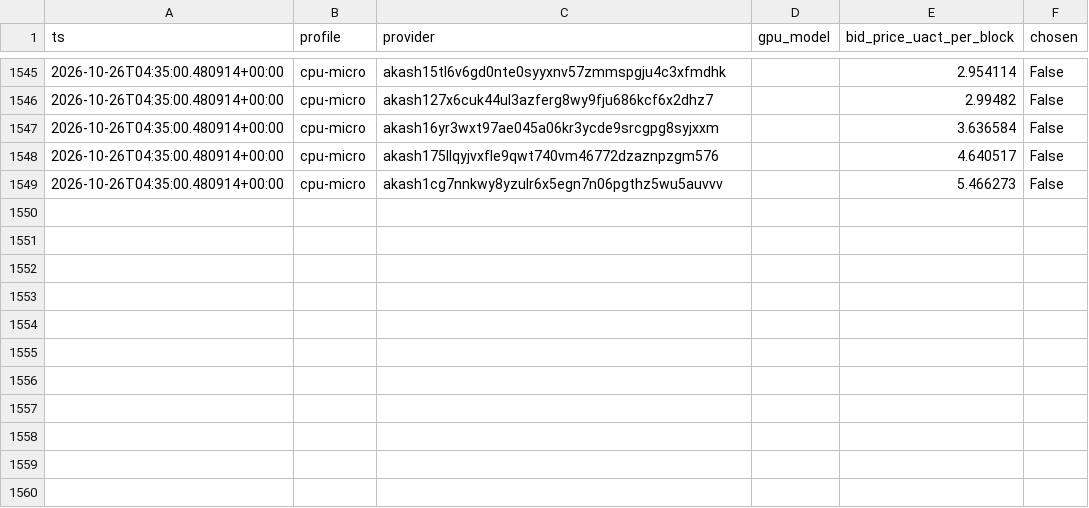
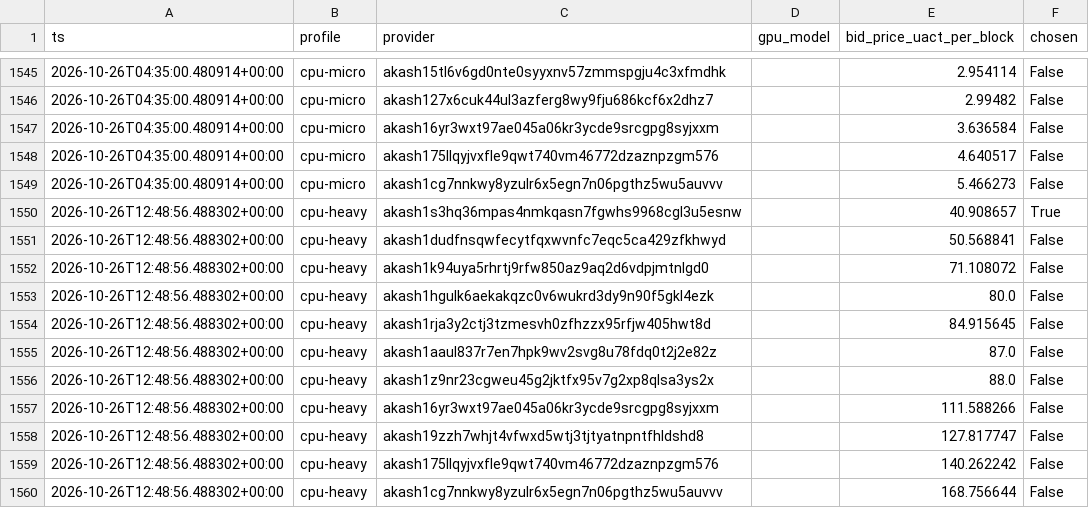
Before and after one commit to themailman05/shoestring, a CSV file: data/bids.csv, drawn as a sheet; only a part is shown, gaps mark what is left out.

```diff
--- a/data/bids.csv
+++ b/data/bids.csv
@@ -1549 +1549,12 @@ ts,profile,provider,gpu_model,bid_price_uact_per_block,chosen
 2026-10-26T04:35:00.480914+00:00,cpu-micro,akash1cg7nnkwy8yzulr6x5egn7n06pgthz5wu5auvvv,,5.466273,False
+2026-10-26T12:48:56.488302+00:00,cpu-heavy,akash1s3hq36mpas4nmkqasn7fgwhs9968cgl3u5esnw,,40.908657,True
+2026-10-26T12:48:56.488302+00:00,cpu-heavy,akash1dudfnsqwfecytfqxwvnfc7eqc5ca429zfkhwyd,,50.568841,False
+2026-10-26T12:48:56.488302+00:00,cpu-heavy,akash1k94uya5rhrtj9rfw850az9aq2d6vdpjmtnlgd0,,71.108072,False
+2026-10-26T12:48:56.488302+00:00,cpu-heavy,akash1hgulk6aekakqzc0v6wukrd3dy9n90f5gkl4ezk,,80.0,False
+2026-10-26T12:48:56.488302+00:00,cpu-heavy,akash1rja3y2ctj3tzmesvh0zfhzzx95rfjw405hwt8d,,84.915645,False
+2026-10-26T12:48:56.488302+00:00,cpu-heavy,akash1aaul837r7en7hpk9wv2svg8u78fdq0t2j2e82z,,87.0,False
+2026-10-26T12:48:56.488302+00:00,cpu-heavy,akash1z9nr23cgweu45g2jktfx95v7g2xp8qlsa3ys2x,,88.0,False
+2026-10-26T12:48:56.488302+00:00,cpu-heavy,akash16yr3wxt97ae045a06kr3ycde9srcgpg8syjxxm,,111.588266,False
+2026-10-26T12:48:56.488302+00:00,cpu-heavy,akash19zzh7whjt4vfwxd5wtj3tjtyatnpntfhldshd8,,127.817747,False
+2026-10-26T12:48:56.488302+00:00,cpu-heavy,akash175llqyjvxfle9qwt740vm46772dzaznpzgm576,,140.262242,False
+2026-10-26T12:48:56.488302+00:00,cpu-heavy,akash1cg7nnkwy8yzulr6x5egn7n06pgthz5wu5auvvv,,168.756644,False
```
Also changed, not shown: data/canary.csv.
